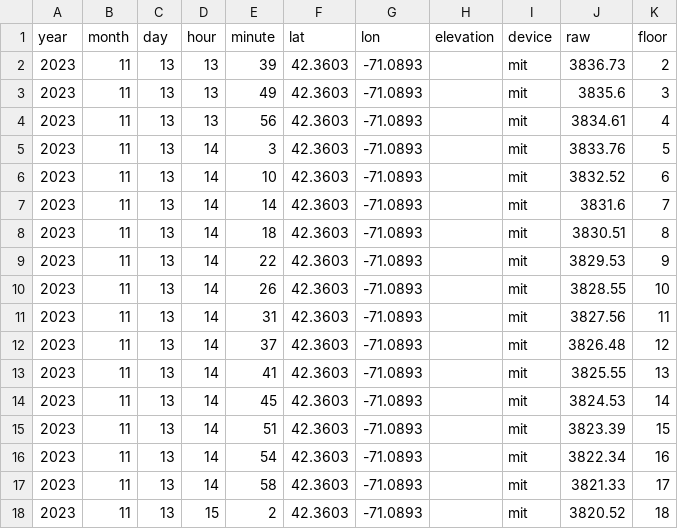
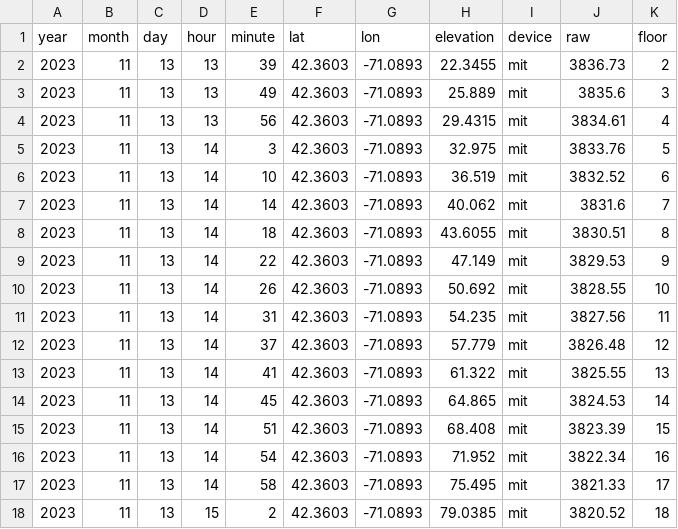
Before and after one commit to maxfilter/gravipy, a CSV file: data/gravity/green_east_gravity.csv, drawn as a sheet.

```diff
--- a/data/gravity/green_east_gravity.csv
+++ b/data/gravity/green_east_gravity.csv
@@ -1,18 +1,18 @@
 year,month,day,hour,minute,lat,lon,elevation,device,raw,floor
-2023,11,13,13,39,42.3603,-71.0893,,mit,3836.73,2
-2023,11,13,13,49,42.3603,-71.0893,,mit,3835.6,3
-2023,11,13,13,56,42.3603,-71.0893,,mit,3834.61,4
-2023,11,13,14,3,42.3603,-71.0893,,mit,3833.76,5
-2023,11,13,14,10,42.3603,-71.0893,,mit,3832.52,6
-2023,11,13,14,14,42.3603,-71.0893,,mit,3831.6,7
-2023,11,13,14,18,42.3603,-71.0893,,mit,3830.51,8
-2023,11,13,14,22,42.3603,-71.0893,,mit,3829.53,9
-2023,11,13,14,26,42.3603,-71.0893,,mit,3828.55,10
-2023,11,13,14,31,42.3603,-71.0893,,mit,3827.56,11
-2023,11,13,14,37,42.3603,-71.0893,,mit,3826.48,12
-2023,11,13,14,41,42.3603,-71.0893,,mit,3825.55,13
-2023,11,13,14,45,42.3603,-71.0893,,mit,3824.53,14
-2023,11,13,14,51,42.3603,-71.0893,,mit,3823.39,15
-2023,11,13,14,54,42.3603,-71.0893,,mit,3822.34,16
-2023,11,13,14,58,42.3603,-71.0893,,mit,3821.33,17
-2023,11,13,15,2,42.3603,-71.0893,,mit,3820.52,18
+2023,11,13,13,39,42.3603,-71.0893,22.3455,mit,3836.73,2
+2023,11,13,13,49,42.3603,-71.0893,25.889,mit,3835.6,3
+2023,11,13,13,56,42.3603,-71.0893,29.4315,mit,3834.61,4
+2023,11,13,14,3,42.3603,-71.0893,32.975,mit,3833.76,5
+2023,11,13,14,10,42.3603,-71.0893,36.519,mit,3832.52,6
+2023,11,13,14,14,42.3603,-71.0893,40.062,mit,3831.6,7
+2023,11,13,14,18,42.3603,-71.0893,43.6055,mit,3830.51,8
+2023,11,13,14,22,42.3603,-71.0893,47.149,mit,3829.53,9
+2023,11,13,14,26,42.3603,-71.0893,50.692,mit,3828.55,10
+2023,11,13,14,31,42.3603,-71.0893,54.235,mit,3827.56,11
+2023,11,13,14,37,42.3603,-71.0893,57.779,mit,3826.48,12
+2023,11,13,14,41,42.3603,-71.0893,61.322,mit,3825.55,13
+2023,11,13,14,45,42.3603,-71.0893,64.865,mit,3824.53,14
+2023,11,13,14,51,42.3603,-71.0893,68.408,mit,3823.39,15
+2023,11,13,14,54,42.3603,-71.0893,71.952,mit,3822.34,16
+2023,11,13,14,58,42.3603,-71.0893,75.495,mit,3821.33,17
+2023,11,13,15,2,42.3603,-71.0893,79.0385,mit,3820.52,18
```
Also changed, not shown: data/gravity/green_west_gravity.csv.
